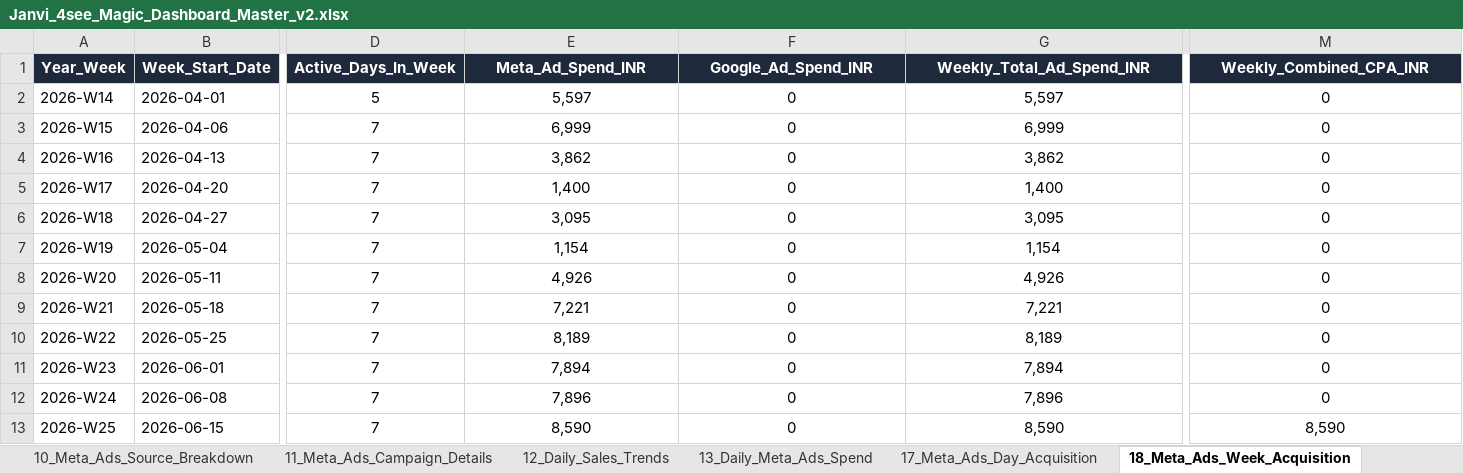
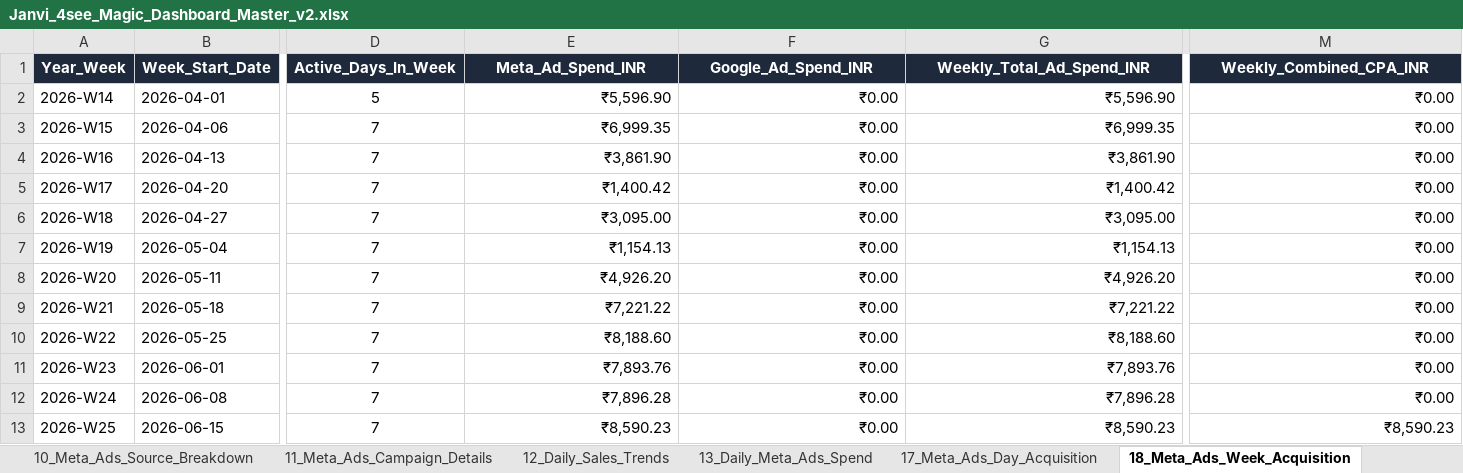
Before and after one commit to nrm-web/JANVI-AIKA-Website-Orders, an Excel workbook: Janvi_4see_Magic_Dashboard_Master_v2.xlsx, sheet 18_Meta_Ads_Week_Acquisition, drawn as a sheet; only a part is shown, gaps mark what is left out; values as stored, in another font and other column widths than the file's, no borders; the diff covers the shown part only; the diff names each change by its address in the sheet, - before the commit and + after, or states it on an @@ line.

```diff
--- a/Janvi_4see_Magic_Dashboard_Master_v2.xlsx (sheet 18_Meta_Ads_Week_Acquisition)
+++ b/Janvi_4see_Magic_Dashboard_Master_v2.xlsx (sheet 18_Meta_Ads_Week_Acquisition)
-E2 (Meta_Ad_Spend_INR): 5,597
+E2 (Meta_Ad_Spend_INR): ₹5,596.90
-E2:G13 alignment: center
+E2:G13 alignment: right
-F2:F13 (Google_Ad_Spend_INR): 0
+F2:F13 (Google_Ad_Spend_INR): ₹0.00
-G2 (Weekly_Total_Ad_Spend_INR): 5,597
+G2 (Weekly_Total_Ad_Spend_INR): ₹5,596.90
-M2:M12 (Weekly_Combined_CPA_INR): 0
+M2:M12 (Weekly_Combined_CPA_INR): ₹0.00
-M2:M13 alignment: center
+M2:M13 alignment: right
-E3 (Meta_Ad_Spend_INR): 6,999
+E3 (Meta_Ad_Spend_INR): ₹6,999.35
-G3 (Weekly_Total_Ad_Spend_INR): 6,999
+G3 (Weekly_Total_Ad_Spend_INR): ₹6,999.35
-E4 (Meta_Ad_Spend_INR): 3,862
+E4 (Meta_Ad_Spend_INR): ₹3,861.90
-G4 (Weekly_Total_Ad_Spend_INR): 3,862
+G4 (Weekly_Total_Ad_Spend_INR): ₹3,861.90
-E5 (Meta_Ad_Spend_INR): 1,400
+E5 (Meta_Ad_Spend_INR): ₹1,400.42
-G5 (Weekly_Total_Ad_Spend_INR): 1,400
+G5 (Weekly_Total_Ad_Spend_INR): ₹1,400.42
-E6 (Meta_Ad_Spend_INR): 3,095
+E6 (Meta_Ad_Spend_INR): ₹3,095.00
-G6 (Weekly_Total_Ad_Spend_INR): 3,095
+G6 (Weekly_Total_Ad_Spend_INR): ₹3,095.00
-E7 (Meta_Ad_Spend_INR): 1,154
+E7 (Meta_Ad_Spend_INR): ₹1,154.13
-G7 (Weekly_Total_Ad_Spend_INR): 1,154
+G7 (Weekly_Total_Ad_Spend_INR): ₹1,154.13
-E8 (Meta_Ad_Spend_INR): 4,926
+E8 (Meta_Ad_Spend_INR): ₹4,926.20
-G8 (Weekly_Total_Ad_Spend_INR): 4,926
+G8 (Weekly_Total_Ad_Spend_INR): ₹4,926.20
-E9 (Meta_Ad_Spend_INR): 7,221
+E9 (Meta_Ad_Spend_INR): ₹7,221.22
-G9 (Weekly_Total_Ad_Spend_INR): 7,221
+G9 (Weekly_Total_Ad_Spend_INR): ₹7,221.22
-E10 (Meta_Ad_Spend_INR): 8,189
+E10 (Meta_Ad_Spend_INR): ₹8,188.60
-G10 (Weekly_Total_Ad_Spend_INR): 8,189
+G10 (Weekly_Total_Ad_Spend_INR): ₹8,188.60
-E11 (Meta_Ad_Spend_INR): 7,894
+E11 (Meta_Ad_Spend_INR): ₹7,893.76
-G11 (Weekly_Total_Ad_Spend_INR): 7,894
+G11 (Weekly_Total_Ad_Spend_INR): ₹7,893.76
-E12 (Meta_Ad_Spend_INR): 7,896
+E12 (Meta_Ad_Spend_INR): ₹7,896.28
-G12 (Weekly_Total_Ad_Spend_INR): 7,896
+G12 (Weekly_Total_Ad_Spend_INR): ₹7,896.28
-E13 (Meta_Ad_Spend_INR): 8,590
+E13 (Meta_Ad_Spend_INR): ₹8,590.23
-G13 (Weekly_Total_Ad_Spend_INR): 8,590
+G13 (Weekly_Total_Ad_Spend_INR): ₹8,590.23
-M13 (Weekly_Combined_CPA_INR): 8,590
+M13 (Weekly_Combined_CPA_INR): ₹8,590.23
```
Also changed, not shown: 28 edited cells and cell formats elsewhere in this sheet, sheet 17_Meta_Ads_Day_Acquisition, sheet 13_Daily_Meta_Ads_Spend, sheet 00_Card_Details_With_Subtext, sheet 19_Meta_Ads_Month_Acquisition, sheet 01_Executive_KPIs, sheet 05_Category_Performance, 1 more sheet, 1 other file.
